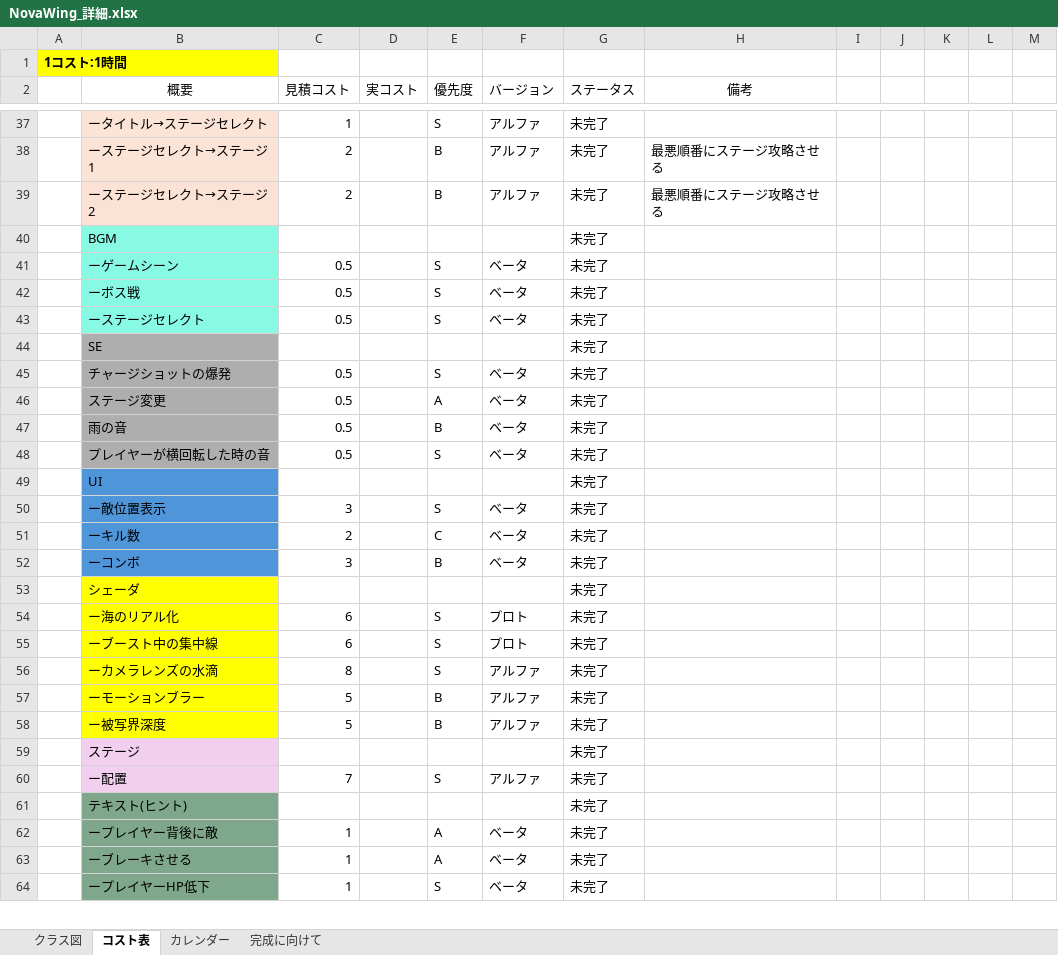
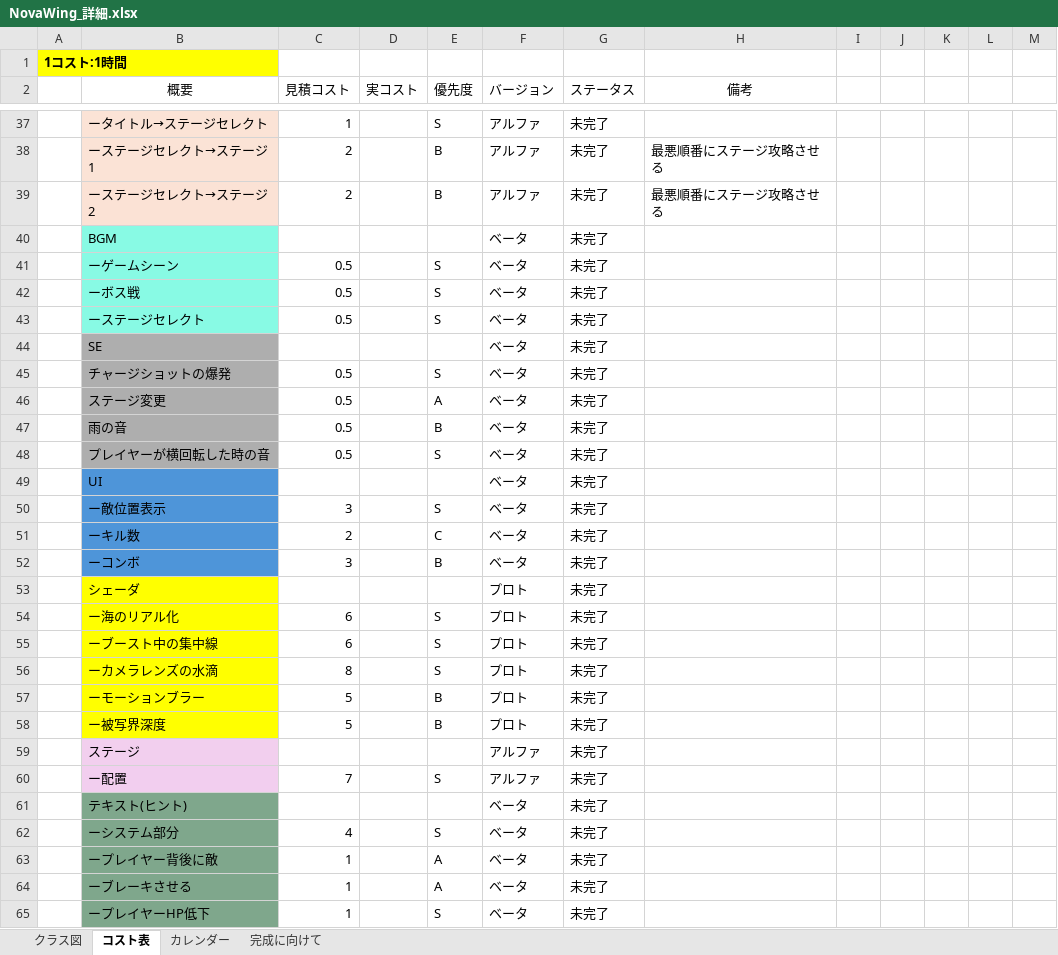
Before and after one commit to 13ko13/NovaWing, an Excel workbook: NovaWing_詳細.xlsx, sheet コスト表, drawn as a sheet; only a part is shown, gaps mark what is left out; values as stored, in another font and other column widths than the file's, no borders; table styles not drawn; the diff covers the shown part only; the diff names each change by its address in the sheet, - before the commit and + after, or states it on an @@ line.

```diff
--- a/NovaWing_詳細.xlsx (sheet コスト表)
+++ b/NovaWing_詳細.xlsx (sheet コスト表)
-F40 (バージョン): (empty)
+F40 (バージョン): ベータ
-F44 (バージョン): (empty)
+F44 (バージョン): ベータ
-F49 (バージョン): (empty)
+F49 (バージョン): ベータ
-F53 (バージョン): (empty)
+F53 (バージョン): プロト
-F56:F58 (バージョン): アルファ
+F56:F58 (バージョン): プロト
-F59 (バージョン): (empty)
+F59 (バージョン): アルファ
-F61 (バージョン): (empty)
+F61 (バージョン): ベータ
+row 62:  | ーシステム部分 | 4 |  | S | ベータ | 未完了
```
Also changed, not shown: 3 added rows and 20 edited cells elsewhere in this sheet, formulas that keep their value, 59 other files.
